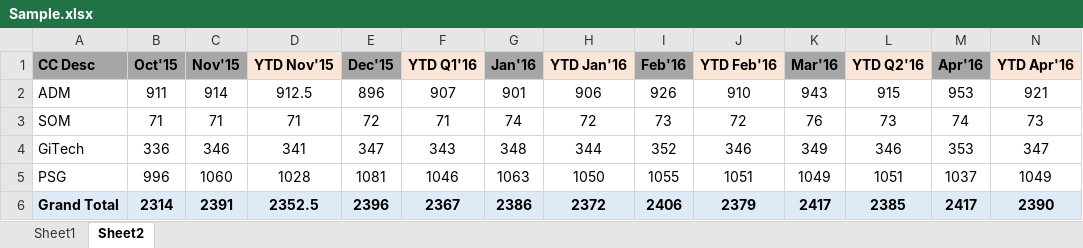
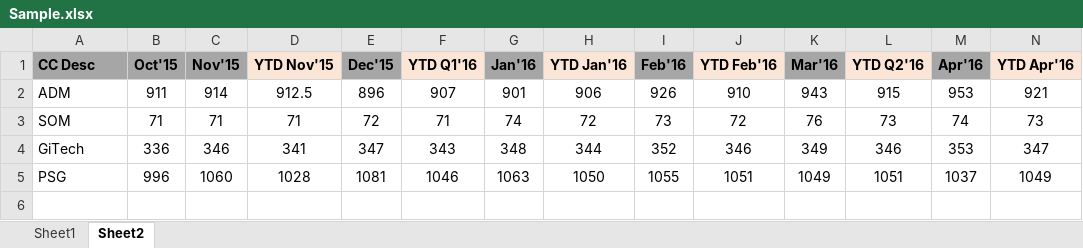
Before and after one commit to AmmarMhowwala/Assignment, an Excel workbook: Sample.xlsx, sheet Sheet2, drawn as a sheet; only a part is shown; values as stored, in another font and other column widths than the file's, no borders; rows hold the shown columns only; the diff names each change by its address in the sheet, - before the commit and + after, or states it on an @@ line.

```diff
--- a/Sample.xlsx (sheet Sheet2)
+++ b/Sample.xlsx (sheet Sheet2)
-row 6: Grand Total | 2314 | 2391 | 2352.5 | 2396 | 2367 | 2386 | 2372 | 2406 | 2379 | 2417 | 2385 | 2417 | 2390
```
Also changed, not shown: sheet Sheet1, 2 other files.
